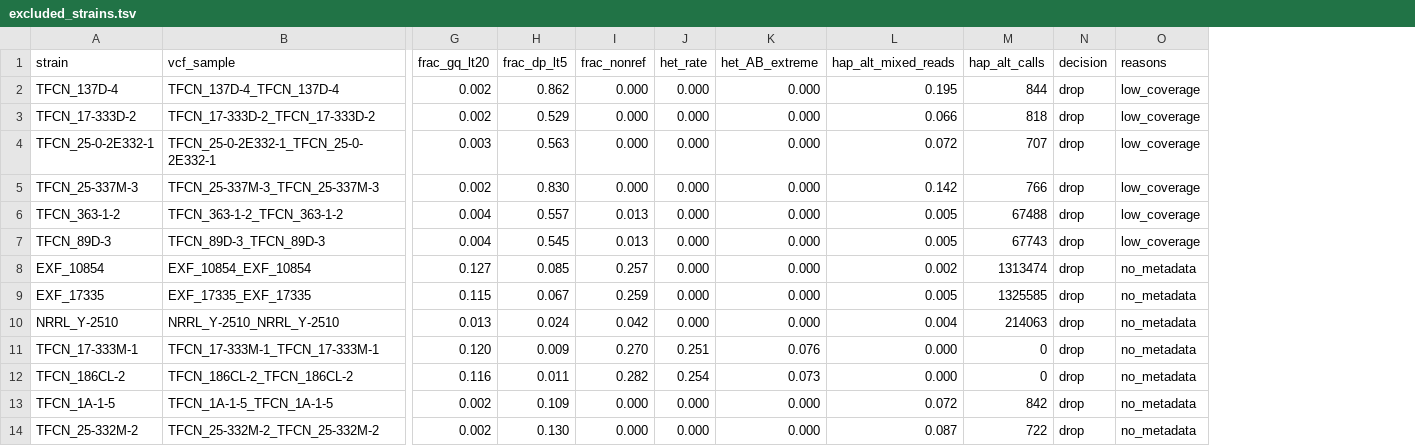
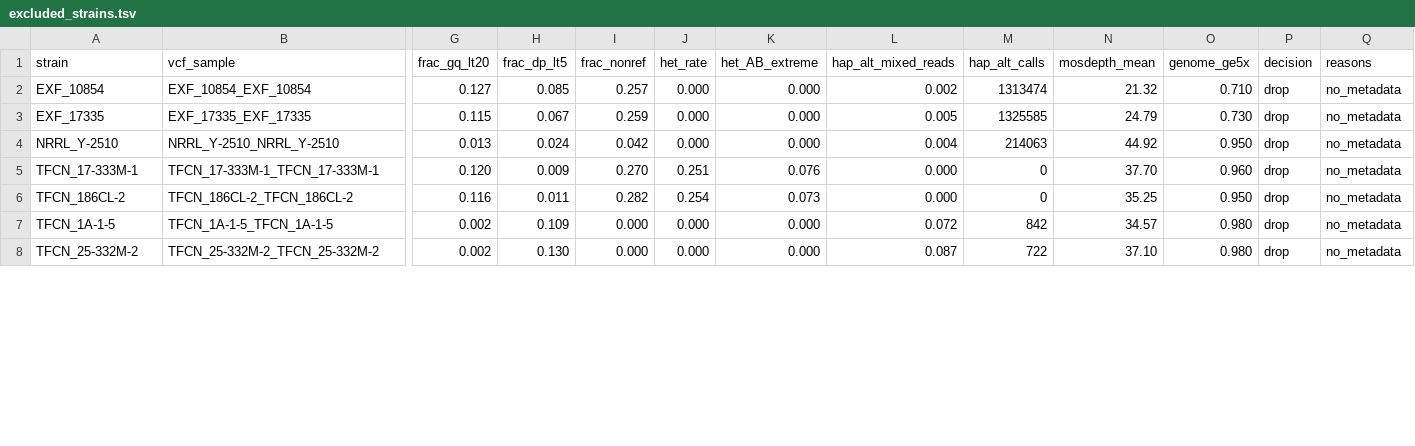
Before and after one commit to stajichlab/Rhodmuc_PopulationGenomics, a TSV file: results/variant_qc/excluded_strains.tsv, drawn as a sheet; only a part is shown, gaps mark what is left out; removed rows and columns are numbered as before the commit, all else as after; rows hold the shown columns only; the diff names each change by its address in the sheet, - before the commit and + after, or states it on an @@ line.

```diff
--- a/results/variant_qc/excluded_strains.tsv
+++ b/results/variant_qc/excluded_strains.tsv
+column N (mosdepth_mean), rows 2-8: 21.32 | 24.79 | 44.92 | 37.70 | 35.25 | 34.57 | 37.10
+column O (genome_ge5x), rows 2-8: 0.710 | 0.730 | 0.950 | 0.960 | 0.950 | 0.980 | 0.980
-row 2: TFCN_137D-4 | TFCN_137D-4_TFCN_137D-4 | 0.002 | 0.862 | 0.000 | 0.000 | 0.000 | 0.195 | 844 | drop | low_coverage
-row 3: TFCN_17-333D-2 | TFCN_17-333D-2_TFCN_17-333D-2 | 0.002 | 0.529 | 0.000 | 0.000 | 0.000 | 0.066 | 818 | drop | low_coverage
-row 4: TFCN_25-0-2E332-1 | TFCN_25-0-2E332-1_TFCN_25-0-2E332-1 | 0.003 | 0.563 | 0.000 | 0.000 | 0.000 | 0.072 | 707 | drop | low_coverage
-row 5: TFCN_25-337M-3 | TFCN_25-337M-3_TFCN_25-337M-3 | 0.002 | 0.830 | 0.000 | 0.000 | 0.000 | 0.142 | 766 | drop | low_coverage
-row 6: TFCN_363-1-2 | TFCN_363-1-2_TFCN_363-1-2 | 0.004 | 0.557 | 0.013 | 0.000 | 0.000 | 0.005 | 67488 | drop | low_coverage
-row 7: TFCN_89D-3 | TFCN_89D-3_TFCN_89D-3 | 0.004 | 0.545 | 0.013 | 0.000 | 0.000 | 0.005 | 67743 | drop | low_coverage
```
Also changed, not shown: results/variant_qc/strain_qc.tsv, variant_qc_reviewed_keep.tsv, 8 other files.
